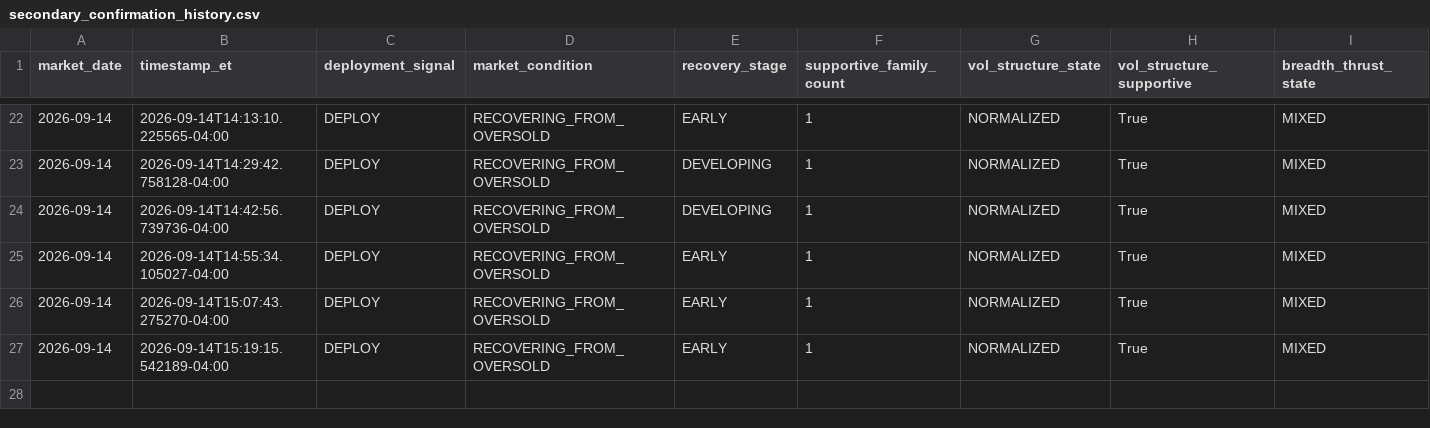
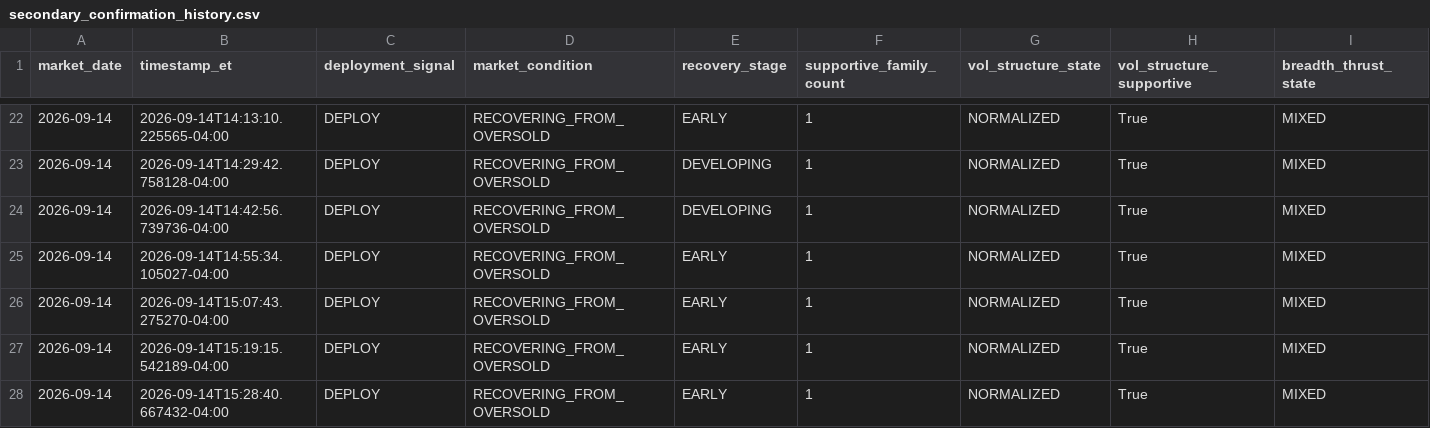
Before and after one commit to arjunthak0522/swing-intelligence, a CSV file: data/reentry/secondary_confirmation_history.csv, drawn as a sheet; only a part is shown, gaps mark what is left out; rows hold the shown columns only; the diff names each change by its address in the sheet, - before the commit and + after, or states it on an @@ line.

```diff
--- a/data/reentry/secondary_confirmation_history.csv
+++ b/data/reentry/secondary_confirmation_history.csv
+row 28: 2026-09-14 | 2026-09-14T15:28:40.667432-04:00 | DEPLOY | RECOVERING_FROM_OVERSOLD | EARLY | 1 | NORMALIZED | True | MIXED
```
Also changed, not shown: 1 other file.
